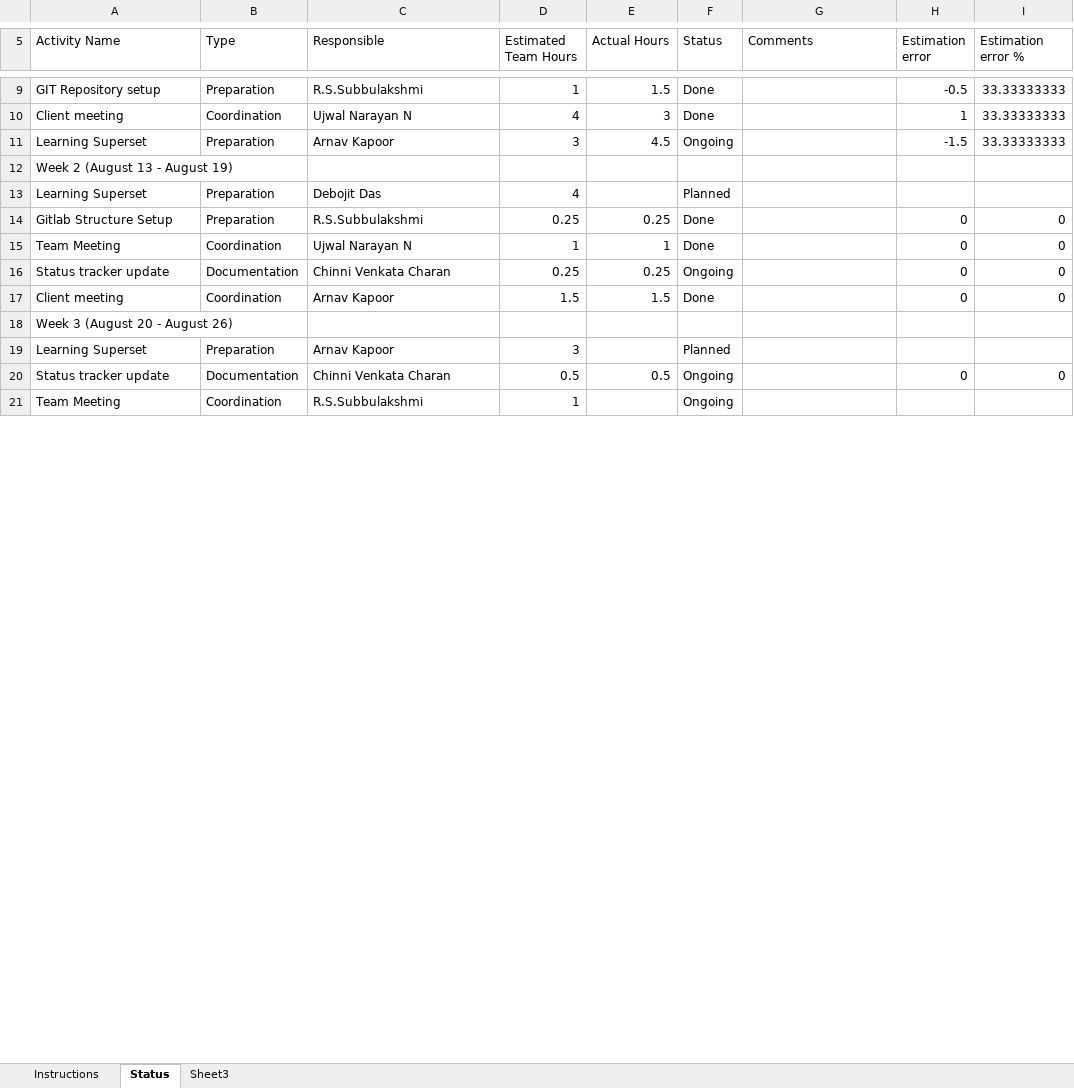
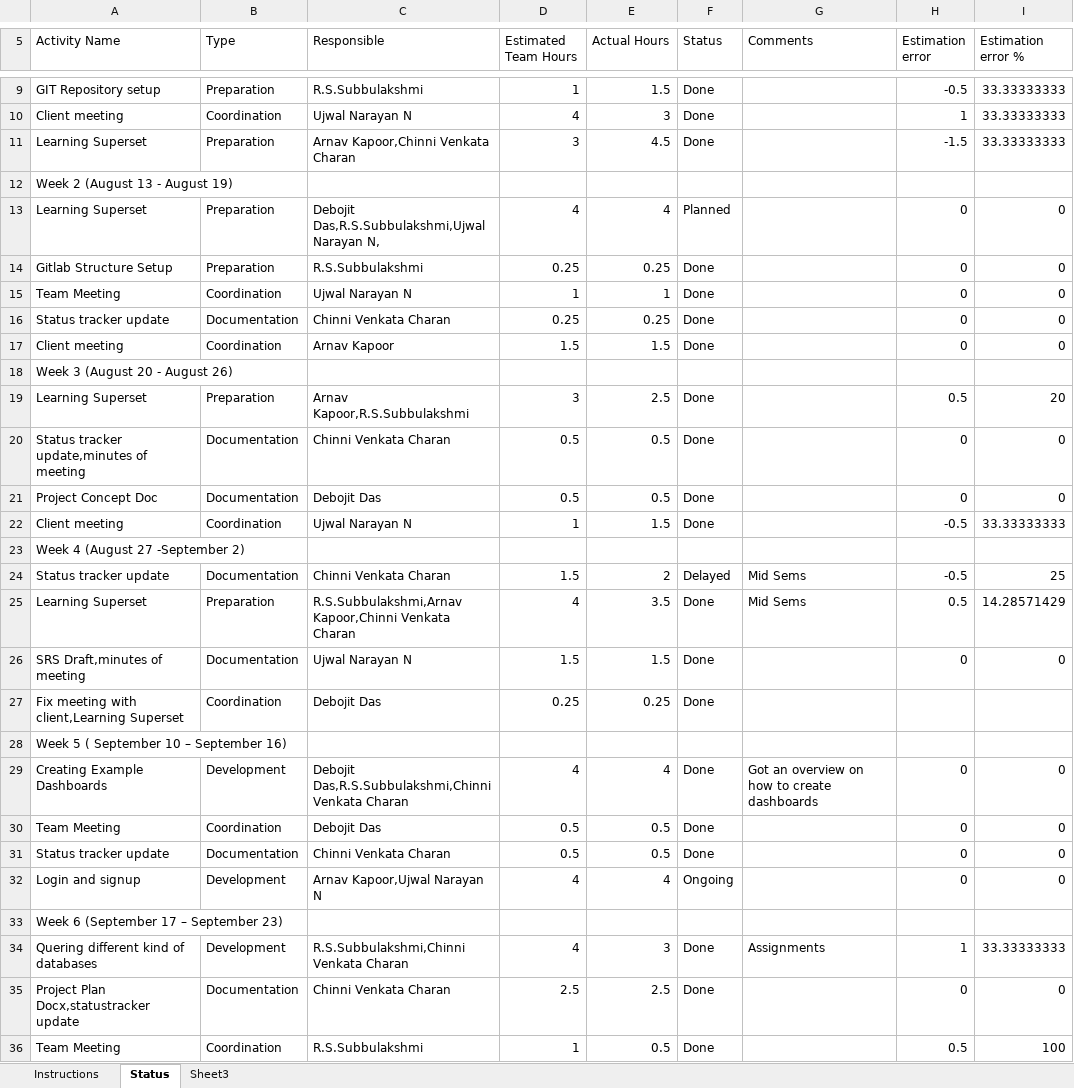
Before and after one commit to arnavkapoor/LogicMatter, an Excel workbook: documents/StatusTracker.xlsx, sheet Status, drawn as a sheet; only a part is shown, gaps mark what is left out; values as stored, in another font and other column widths than the file's, no cell formats; conditional formats not drawn; addresses are those after the commit; the diff covers the shown part only; the diff names each change by its address in the sheet, - before the commit and + after, or states it on an @@ line.

Commit message:
Updated StatusTracker.xlsx

```diff
--- a/documents/StatusTracker.xlsx (sheet Status)
+++ b/documents/StatusTracker.xlsx (sheet Status)
-C11 (Responsible): Arnav Kapoor
+C11 (Responsible): Arnav Kapoor,Chinni Venkata Charan
-F11 (Status): Ongoing
+F11 (Status): Done
-C13 (Responsible): Debojit Das
+C13 (Responsible): Debojit Das,R.S.Subbulakshmi,Ujwal Narayan N,
-E13 (Actual Hours): (empty)
+E13 (Actual Hours): 4
-H13 (Estimation error): (empty)
+H13 (Estimation error): 0
-I13 (Estimation error %): (empty)
+I13 (Estimation error %): 0
-F16 (Status): Ongoing
+F16 (Status): Done
-C19 (Responsible): Arnav Kapoor
+C19 (Responsible): Arnav Kapoor,R.S.Subbulakshmi
-E19 (Actual Hours): (empty)
+E19 (Actual Hours): 2.5
-F19 (Status): Planned
+F19 (Status): Done
-H19 (Estimation error): (empty)
+H19 (Estimation error): 0.5
-I19 (Estimation error %): (empty)
+I19 (Estimation error %): 20
+row 20: Status tracker update,minutes of meeting | Documentation | Chinni Venkata Charan | 0.5 | 0.5 | Done |  | 0 | 0
+row 21: Project Concept Doc | Documentation | Debojit Das | 0.5 | 0.5 | Done |  | 0 | 0
+row 22: Client meeting | Coordination | Ujwal Narayan N | 1 | 1.5 | Done |  | -0.5 | 33.33333333
+row 23: Week 4 (August 27 -September 2)
+row 24: Status tracker update | Documentation | Chinni Venkata Charan | 1.5 | 2 | Delayed | Mid Sems | -0.5 | 25
+row 25: Learning Superset | Preparation | R.S.Subbulakshmi,Arnav Kapoor,Chinni Venkata Charan | 4 | 3.5 | Done | Mid Sems | 0.5 | 14.28571429
+row 26: SRS Draft,minutes of meeting | Documentation | Ujwal Narayan N | 1.5 | 1.5 | Done |  | 0 | 0
+row 27: Fix meeting with client,Learning Superset | Coordination | Debojit Das | 0.25 | 0.25 | Done
+row 28: Week 5 ( September 10 – September 16)
+row 29: Creating Example Dashboards | Development | Debojit Das,R.S.Subbulakshmi,Chinni Venkata Charan | 4 | 4 | Done | Got an overview on how to create dashboards | 0 | 0
+row 30: Team Meeting | Coordination | Debojit Das | 0.5 | 0.5 | Done |  | 0 | 0
-F31 (Status): Ongoing
+F31 (Status): Done
+row 32: Login and signup | Development | Arnav Kapoor,Ujwal Narayan N | 4 | 4 | Ongoing |  | 0 | 0
+row 33: Week 6 (September 17 – September 23)
+row 34: Quering different kind of databases | Development | R.S.Subbulakshmi,Chinni Venkata Charan | 4 | 3 | Done | Assignments | 1 | 33.33333333
+row 35: Project Plan Docx,statustracker update | Documentation | Chinni Venkata Charan | 2.5 | 2.5 | Done |  | 0 | 0
-E36 (Actual Hours): (empty)
+E36 (Actual Hours): 0.5
-F36 (Status): Ongoing
+F36 (Status): Done
-H36 (Estimation error): (empty)
+H36 (Estimation error): 0.5
-I36 (Estimation error %): (empty)
+I36 (Estimation error %): 100
```
Also changed, not shown: 14 added rows and 2 removed rows elsewhere in this sheet, cell formats, formulas that keep their value.
